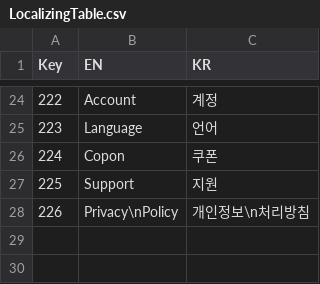
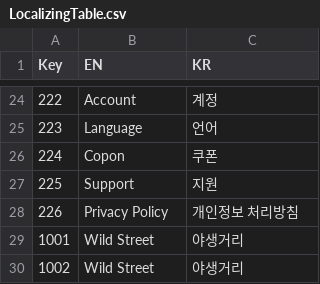
Before and after one commit to Yeodaehyeon0712/gugu, a CSV file: gugu/Assets/06.AddressableResource/Table/LocalizingTable.csv, drawn as a sheet; only a part is shown, gaps mark what is left out.

Commit message:
StageTable/Wave Table 추가 .

```diff
--- a/gugu/Assets/06.AddressableResource/Table/LocalizingTable.csv
+++ b/gugu/Assets/06.AddressableResource/Table/LocalizingTable.csv
@@ -27,2 +27,4 @@ Key,EN,KR
 225,Support,지원
-226,Privacy\nPolicy,개인정보\n처리방침
+226,Privacy Policy,개인정보 처리방침
+1001,Wild Street,야생거리
+1002,Wild Street,야생거리
```
Also changed, not shown: 7 other files.
